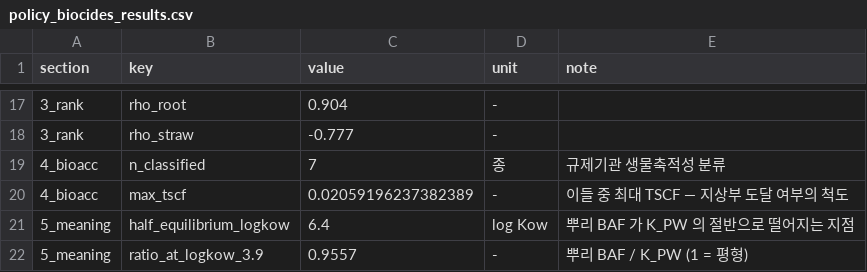
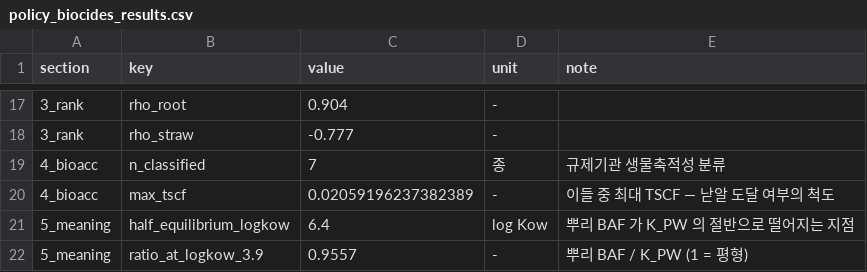
Before and after one commit to ccy5123/pfas-rice-model, a CSV file: docs/policy_biocides_results.csv, drawn as a sheet; only a part is shown, gaps mark what is left out.

```diff
--- a/docs/policy_biocides_results.csv
+++ b/docs/policy_biocides_results.csv
@@ -19,3 +19,3 @@ section,key,value,unit,note
 4_bioacc,n_classified,7,종,규제기관 생물축적성 분류
-4_bioacc,max_tscf,0.02059196237382389,-,이들 중 최대 TSCF — 지상부 도달 여부의 척도
+4_bioacc,max_tscf,0.02059196237382389,-,이들 중 최대 TSCF — 낟알 도달 여부의 척도
 5_meaning,half_equilibrium_logkow,6.4,log Kow,뿌리 BAF 가 K_PW 의 절반으로 떨어지는 지점
```
Also changed, not shown: params/value_provenance.csv, validation/bat_census_biocides.csv, 19 other files.
